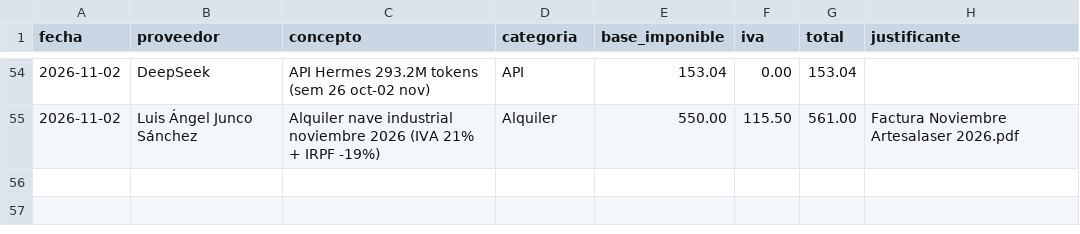
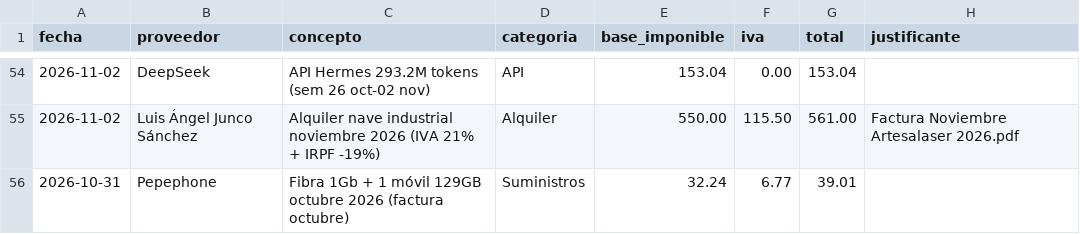
Before and after one commit to AntonioJose81/artesalaser-dashboard, a CSV file: gastos.csv, drawn as a sheet; only a part is shown, gaps mark what is left out.

```diff
--- a/gastos.csv
+++ b/gastos.csv
@@ -55 +55,2 @@ fecha,proveedor,concepto,categoria,base_imponible,iva,total,justificante
 2026-11-02,Luis Ángel Junco Sánchez,Alquiler nave industrial noviembre 2026 (IVA 21% + IRPF -19%),Alquiler,550.00,115.50,561.00,Factura Noviembre Artesalaser 2026.pdf
+2026-10-31,Pepephone,Fibra 1Gb + 1 móvil 129GB octubre 2026 (factura octubre),Suministros,32.24,6.77,39.01,
```
Also changed, not shown: ingresos_facturados.csv, 1 other file.
